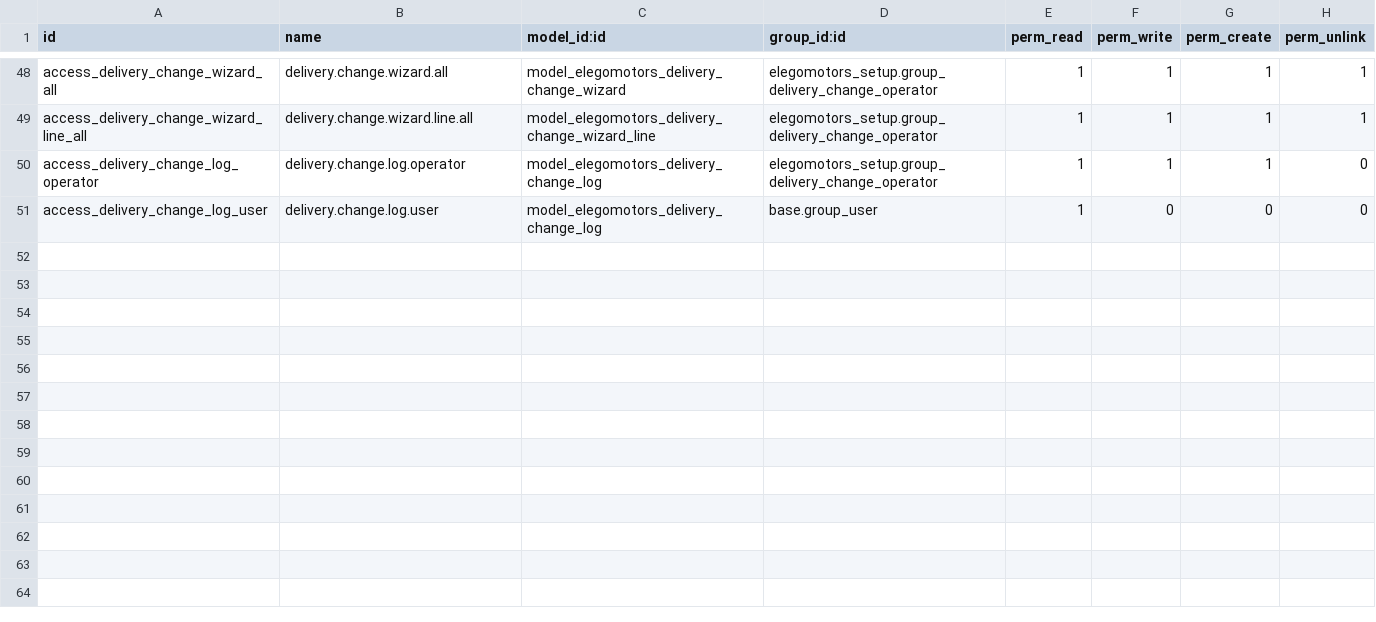
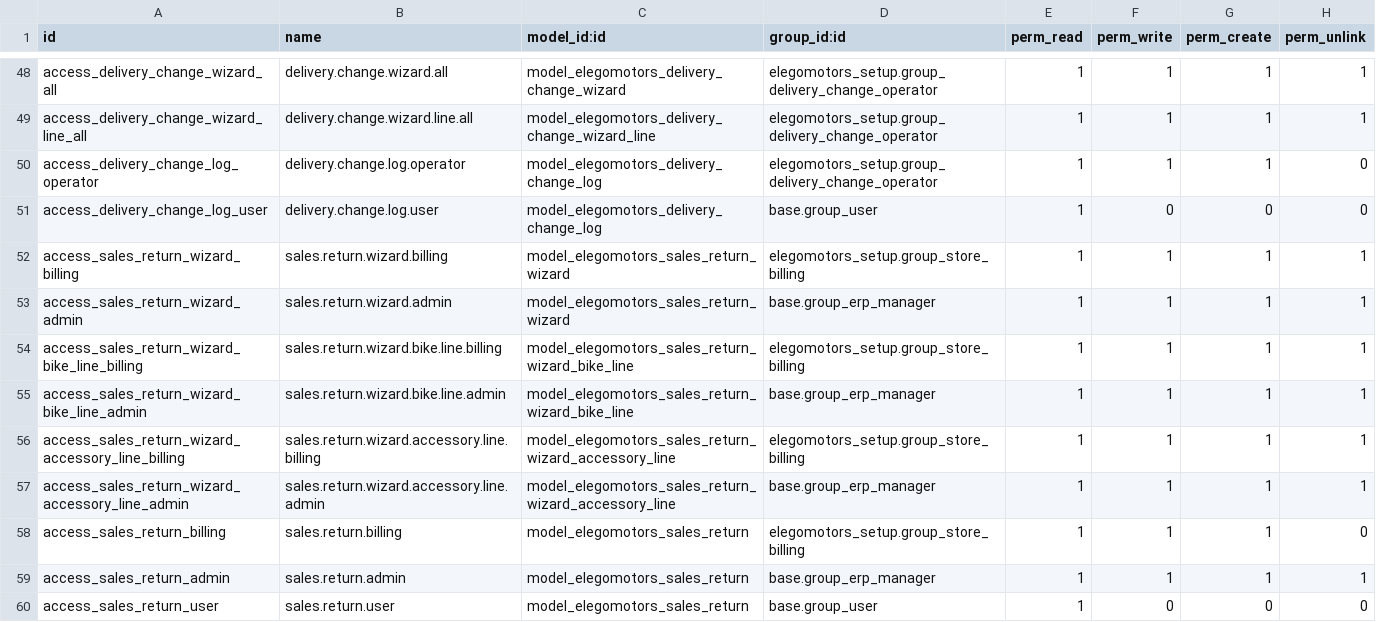
Before and after one commit to ElegoMotorsP/Elego, a CSV file: custom_modules/elegomotors_setup/security/ir.model.access.csv, drawn as a sheet; only a part is shown, gaps mark what is left out; the diff names each change by its address in the sheet, - before the commit and + after, or states it on an @@ line.

```diff
--- a/custom_modules/elegomotors_setup/security/ir.model.access.csv
+++ b/custom_modules/elegomotors_setup/security/ir.model.access.csv
+row 52: access_sales_return_wizard_billing | sales.return.wizard.billing | model_elegomotors_sales_return_wizard | elegomotors_setup.group_store_billing | 1 | 1 | 1 | 1
+row 53: access_sales_return_wizard_admin | sales.return.wizard.admin | model_elegomotors_sales_return_wizard | base.group_erp_manager | 1 | 1 | 1 | 1
+row 54: access_sales_return_wizard_bike_line_billing | sales.return.wizard.bike.line.billing | model_elegomotors_sales_return_wizard_bike_line | elegomotors_setup.group_store_billing | 1 | 1 | 1 | 1
+row 55: access_sales_return_wizard_bike_line_admin | sales.return.wizard.bike.line.admin | model_elegomotors_sales_return_wizard_bike_line | base.group_erp_manager | 1 | 1 | 1 | 1
+row 56: access_sales_return_wizard_accessory_line_billing | sales.return.wizard.accessory.line.billing | model_elegomotors_sales_return_wizard_accessory_line | elegomotors_setup.group_store_billing | 1 | 1 | 1 | 1
+row 57: access_sales_return_wizard_accessory_line_admin | sales.return.wizard.accessory.line.admin | model_elegomotors_sales_return_wizard_accessory_line | base.group_erp_manager | 1 | 1 | 1 | 1
+row 58: access_sales_return_billing | sales.return.billing | model_elegomotors_sales_return | elegomotors_setup.group_store_billing | 1 | 1 | 1 | 0
+row 59: access_sales_return_admin | sales.return.admin | model_elegomotors_sales_return | base.group_erp_manager | 1 | 1 | 1 | 1
+row 60: access_sales_return_user | sales.return.user | model_elegomotors_sales_return | base.group_user | 1 | 0 | 0 | 0
```
Also changed, not shown: 7 other files.
